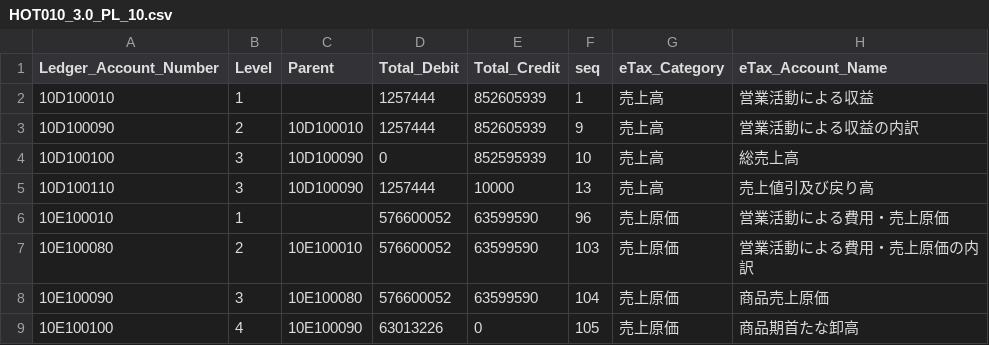
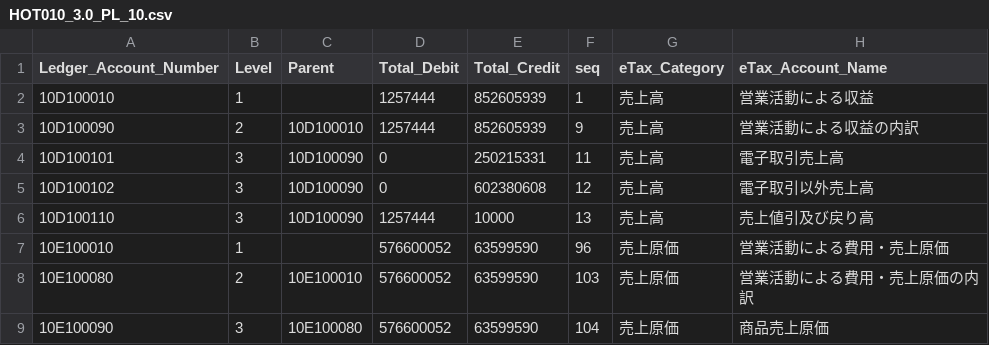
Before and after one commit to pontsoleil/UADA, a CSV file: data/_PCA/AccountingLedger/HOT010_3.0_PL_10.csv, drawn as a sheet; only a part is shown; the shorter side is filled out with more unchanged rows.

```diff
--- a/data/_PCA/AccountingLedger/HOT010_3.0_PL_10.csv
+++ b/data/_PCA/AccountingLedger/HOT010_3.0_PL_10.csv
@@ -3,3 +3,4 @@
 10D100090,2,10D100010,1257444,852605939,9,売上高,　　　営業活動による収益の内訳
-10D100100,3,10D100090,0,852595939,10,売上高,　　　　総売上高
+10D100101,3,10D100090,0,250215331,11,売上高,　　　　電子取引売上高
+10D100102,3,10D100090,0,602380608,12,売上高,　　　　電子取引以外売上高
 10D100110,3,10D100090,1257444,10000,13,売上高,　　　　売上値引及び戻り高
```
Also changed, not shown: data/_PCA/AccountingLedger/data_summary.csv, 2 other files.
